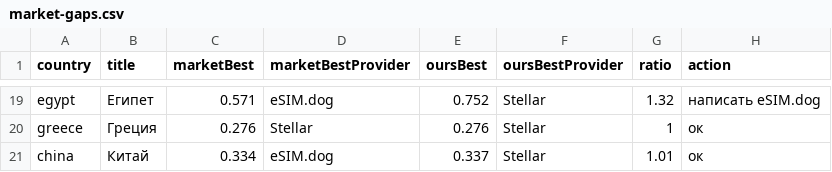
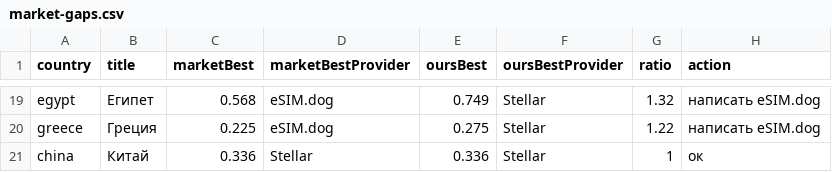
Before and after one commit to s11158/esim, a CSV file: data/market-gaps.csv, drawn as a sheet; only a part is shown, gaps mark what is left out; the diff covers the shown part only.

```diff
--- a/data/market-gaps.csv
+++ b/data/market-gaps.csv
@@ -19,3 +19,3 @@ country,title,marketBest,marketBestProvider,oursBest,oursBestProvider,ratio,acti
-"egypt","Египет","0.571","eSIM.dog","0.752","Stellar","1.32","написать eSIM.dog"
-"greece","Греция","0.276","Stellar","0.276","Stellar","1","ок"
-"china","Китай","0.334","eSIM.dog","0.337","Stellar","1.01","ок"
+"egypt","Египет","0.568","eSIM.dog","0.749","Stellar","1.32","написать eSIM.dog"
+"greece","Греция","0.225","eSIM.dog","0.275","Stellar","1.22","написать eSIM.dog"
+"china","Китай","0.336","Stellar","0.336","Stellar","1","ок"
```
Also changed, not shown: 34 edited cells elsewhere in this file, data/esimdb-market.csv, data/esimdog-benchmark-10gb-30d.csv, 3 other files.
